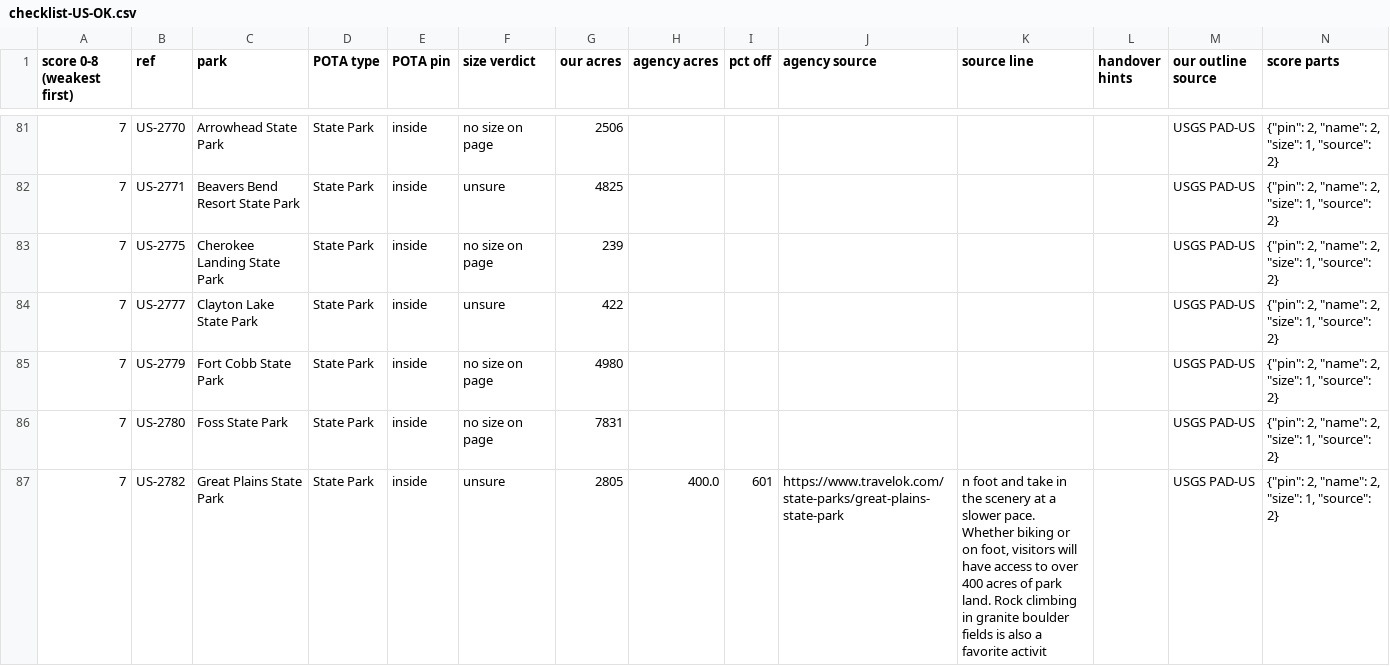
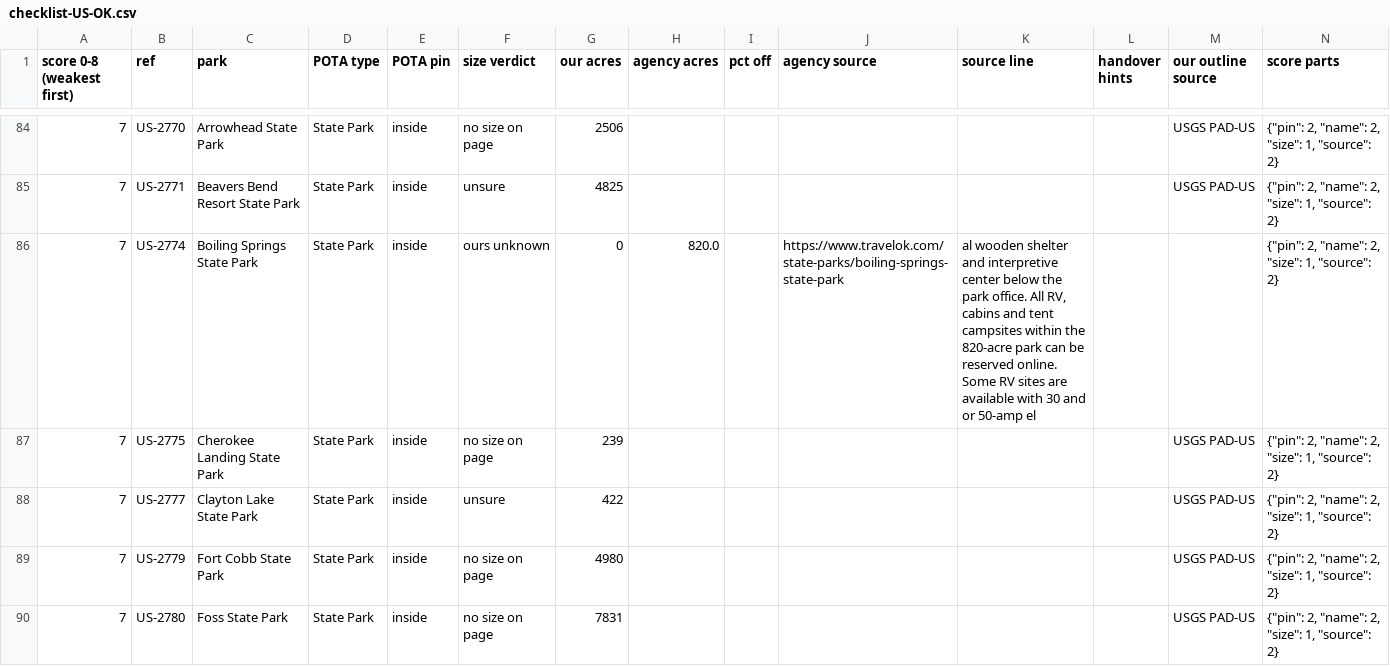
Before and after one commit to KentuckyPortableClub/KPC-Data, a CSV file: data/truth/checklist-US-OK.csv, drawn as a sheet; only a part is shown, gaps mark what is left out; the shorter side is filled out with more unchanged rows; the diff covers the shown part only.

```diff
--- a/data/truth/checklist-US-OK.csv
+++ b/data/truth/checklist-US-OK.csv
@@ -82,2 +85,3 @@ score 0-8 (weakest first),ref,park,POTA type,POTA pin,size verdict,our acres,age
 7,US-2771,Beavers Bend Resort State Park,State Park,inside,unsure,4825,,,,,,USGS PAD-US,"{""pin"": 2, ""name"": 2, ""size"": 1, ""source"": 2}"
+7,US-2774,Boiling Springs State Park,State Park,inside,ours unknown,0,820.0,,https://www.travelok.com/state-parks/boiling-springs-state-park,"al wooden shelter and interpretive center below the park office. All RV, cabins and tent campsites within the 820-acre park can be reserved online. Some RV sites are available with 30 and or 50-amp el",,,"{""pin"": 2, ""name"": 2, ""size"": 1, ""source"": 2}"
 7,US-2775,Cherokee Landing State Park,State Park,inside,no size on page,239,,,,,,USGS PAD-US,"{""pin"": 2, ""name"": 2, ""size"": 1, ""source"": 2}"
```
Also changed, not shown: 9 added rows, 4 removed rows and 11 edited cells elsewhere in this file, 12 other files.
